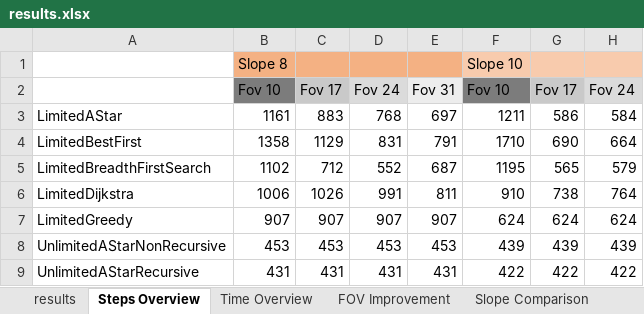
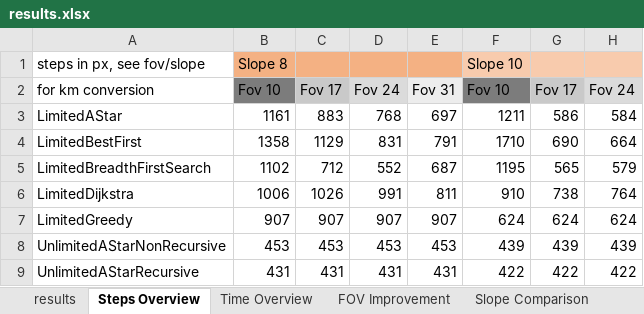
Before and after one commit to sapols/JPL-CUSeniorProjects, an Excel workbook: docs/results.xlsx, sheet Steps Overview, drawn as a sheet; only a part is shown; values as stored, in another font and other column widths than the file's, no borders; the diff names each change by its address in the sheet, - before the commit and + after, or states it on an @@ line.

Commit message:
update with km conversion

```diff
--- a/docs/results.xlsx (sheet Steps Overview)
+++ b/docs/results.xlsx (sheet Steps Overview)
-A1: (empty)
+A1: steps in px, see fov/slope
-A2: (empty)
+A2: for km conversion
```
Also changed, not shown: sheet Slope Comparison, sheet FOV Improvement, formulas that keep their value.
